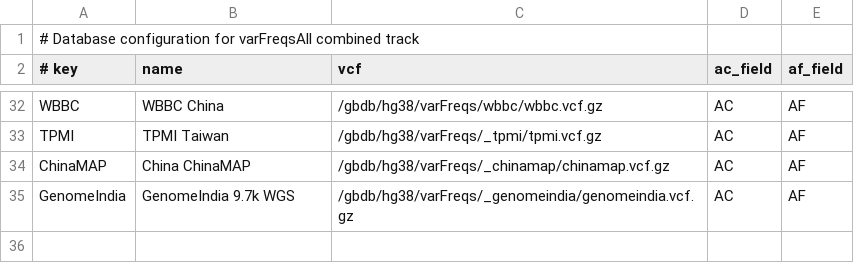
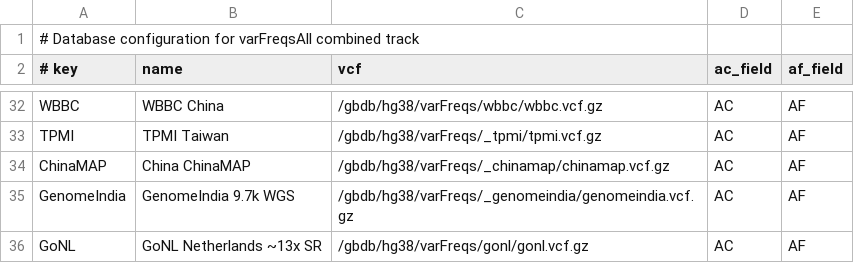
Before and after one commit to ucscGenomeBrowser/kent, a TSV file: src/hg/makeDb/scripts/varFreqs/databases.tsv, drawn as a sheet; only a part is shown, gaps mark what is left out; the diff names each change by its address in the sheet, - before the commit and + after, or states it on an @@ line.

```diff
--- a/src/hg/makeDb/scripts/varFreqs/databases.tsv
+++ b/src/hg/makeDb/scripts/varFreqs/databases.tsv
+row 36: GoNL | GoNL Netherlands ~13x SR | /gbdb/hg38/varFreqs/gonl/gonl.vcf.gz | AC | AF
```
Also changed, not shown: 2 other files.
